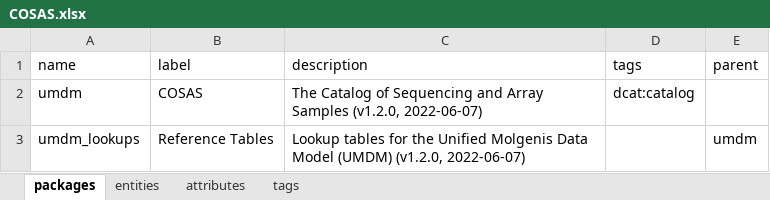
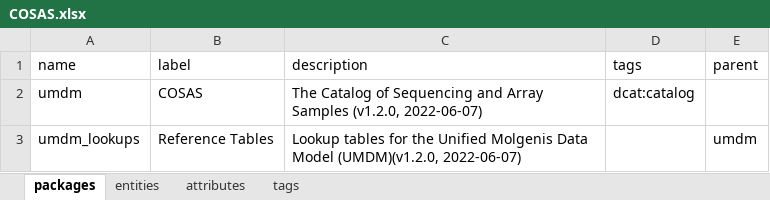
Before and after one commit to molgenis/rd-datamodel, an Excel workbook: dist/COSAS.xlsx, sheet packages, drawn as a sheet; values as stored, in another font and other column widths than the file's, no borders; the diff names each change by its address in the sheet, - before the commit and + after, or states it on an @@ line.

```diff
--- a/dist/COSAS.xlsx (sheet packages)
+++ b/dist/COSAS.xlsx (sheet packages)
-C3 (description): …Data Model (UMDM) (v1.2.0, 2022-06-07)
+C3 (description): …Data Model (UMDM)(v1.2.0, 2022-06-07)
```
Also changed, not shown: sheet tags, dist/umdm_emx2.xlsx, dist/umdm_lookups_emx2.xlsx, 6 other files.
